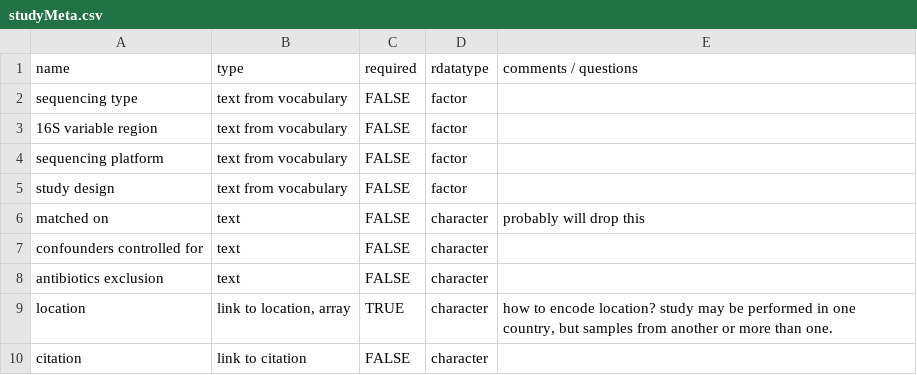
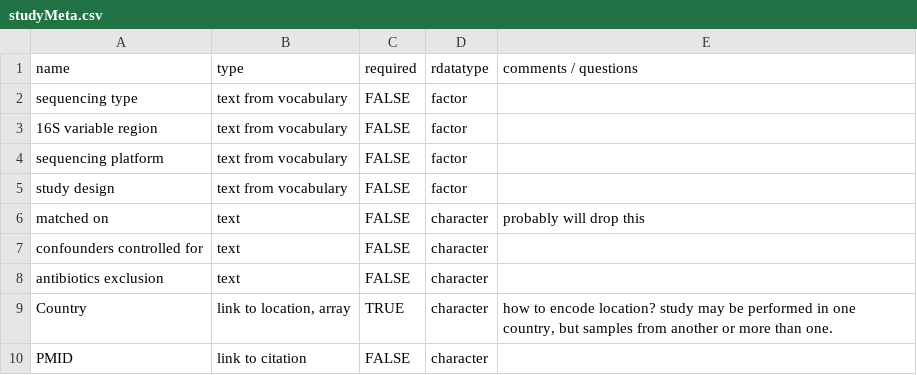
Before and after one commit to seandavi/MungeCuratedMGS, a CSV file: inst/resources/validate/studyMeta.csv, drawn as a sheet.

Commit message:
add create_contrast_table + rework create_study_table

```diff
--- a/inst/resources/validate/studyMeta.csv
+++ b/inst/resources/validate/studyMeta.csv
@@ -8,3 +8,3 @@ confounders controlled for,text,FALSE,character,
 antibiotics exclusion,text,FALSE,character,
-location,"link to location, array",TRUE,character,"how to encode location? study may be performed in one country, but samples from another or more than one."
-citation,link to citation,FALSE,character,
+Country,"link to location, array",TRUE,character,"how to encode location? study may be performed in one country, but samples from another or more than one."
+PMID,link to citation,FALSE,character,
```
Also changed, not shown: 9 other files.
